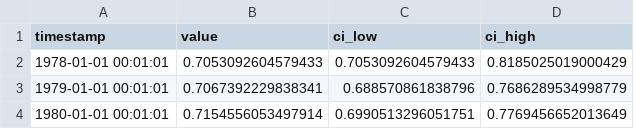
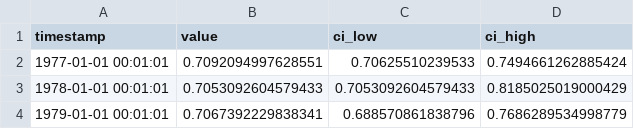
Before and after one commit to baskayj/multifractal_networks, a CSV file: test_networks/dblp_cite_over_time_rho_mre.csv, drawn as a sheet; only a part is shown; the shorter side is filled out with more unchanged rows; the diff names each change by its address in the sheet, - before the commit and + after, or states it on an @@ line.

```diff
--- a/test_networks/dblp_cite_over_time_rho_mre.csv
+++ b/test_networks/dblp_cite_over_time_rho_mre.csv
+row 2: 1977-01-01 00:01:01 | 0.7092094997628551 | 0.70625510239533 | 0.7494661262885424
```
Also changed, not shown: test_networks/dblp_cite_over_time_motifs_mre.csv, test_networks/dblp_cite_over_time_rho_kld.csv, 14 other files.
